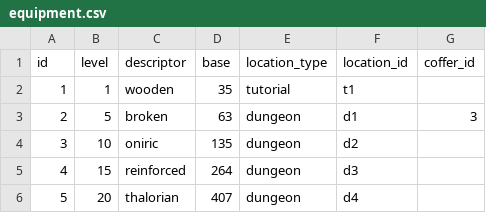
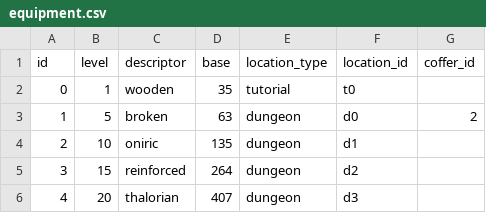
Before and after one commit to ashley-yu-0306/DeusBOT, a CSV file: data/equipment.csv, drawn as a sheet; the diff names each change by its address in the sheet, - before the commit and + after, or states it on an @@ line.

```diff
--- a/data/equipment.csv
+++ b/data/equipment.csv
@@ column A (id) renumbered from row 2 down @@
-F2 (location_id): t1
+F2 (location_id): t0
-F3 (location_id): d1
+F3 (location_id): d0
-G3 (coffer_id): 3
+G3 (coffer_id): 2
-F4 (location_id): d2
+F4 (location_id): d1
-F5 (location_id): d3
+F5 (location_id): d2
-F6 (location_id): d4
+F6 (location_id): d3
```
Also changed, not shown: data/ability_desc.csv, data/ability_meta.csv, 40 other files.
